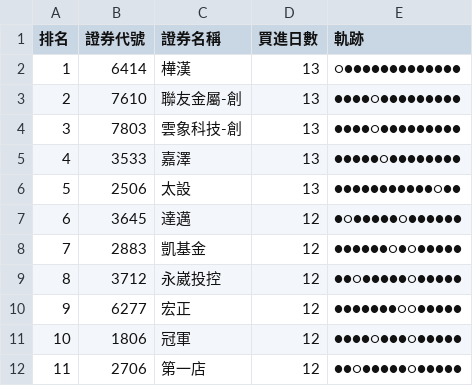
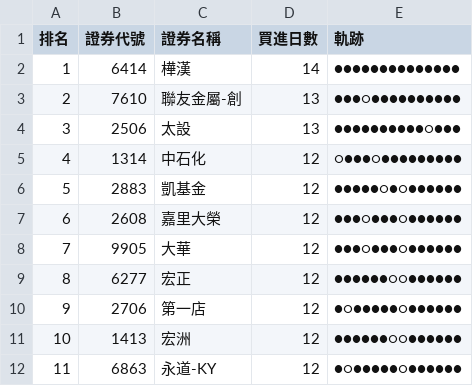
Before and after one commit to SongChiChuang/tw-stock-flow, a CSV file: reports/accumulation/foreign_accumulation_top30.csv, drawn as a sheet; only a part is shown; the diff covers the shown part only.

```diff
--- a/reports/accumulation/foreign_accumulation_top30.csv
+++ b/reports/accumulation/foreign_accumulation_top30.csv
@@ -1,12 +1,12 @@
 排名,證券代號,證券名稱,買進日數,軌跡
-1,6414,樺漢,13,○●●●●●●●●●●●●●
-2,7610,聯友金屬-創,13,●●●●○●●●●●●●●●
-3,7803,雲象科技-創,13,●●●●○●●●●●●●●●
-4,3533,嘉澤,13,●●●●●○●●●●●●●●
-5,2506,太設,13,●●●●●●●●●●●○●●
-6,3645,達邁,12,●○●●●●●○●●●●●●
-7,2883,凱基金,12,●●●●●●○●○●●●●●
-8,3712,永崴投控,12,●●○●●●●●○●●●●●
-9,6277,宏正,12,●●●●●●●○○●●●●●
-10,1806,冠軍,12,●●●●○●●●○●●●●●
-11,2706,第一店,12,●●○●●●●●○●●●●●
+1,6414,樺漢,14,●●●●●●●●●●●●●●
+2,7610,聯友金屬-創,13,●●●○●●●●●●●●●●
+3,2506,太設,13,●●●●●●●●●●○●●●
+4,1314,中石化,12,○●●●○●●●●●●●●●
+5,2883,凱基金,12,●●●●●○●○●●●●●●
+6,2608,嘉里大榮,12,●●●○●●●○●●●●●●
+7,9905,大華,12,●●●○●●●○●●●●●●
+8,6277,宏正,12,●●●●●●○○●●●●●●
+9,2706,第一店,12,●○●●●●●○●●●●●●
+10,1413,宏洲,12,●●●●●●○○●●●●●●
+11,6863,永道-KY,12,●○●●●●●○●●●●●●
```
Also changed, not shown: 64 edited cells elsewhere in this file, reports/streak/foreign_streak_top30.csv, 7 other files.
